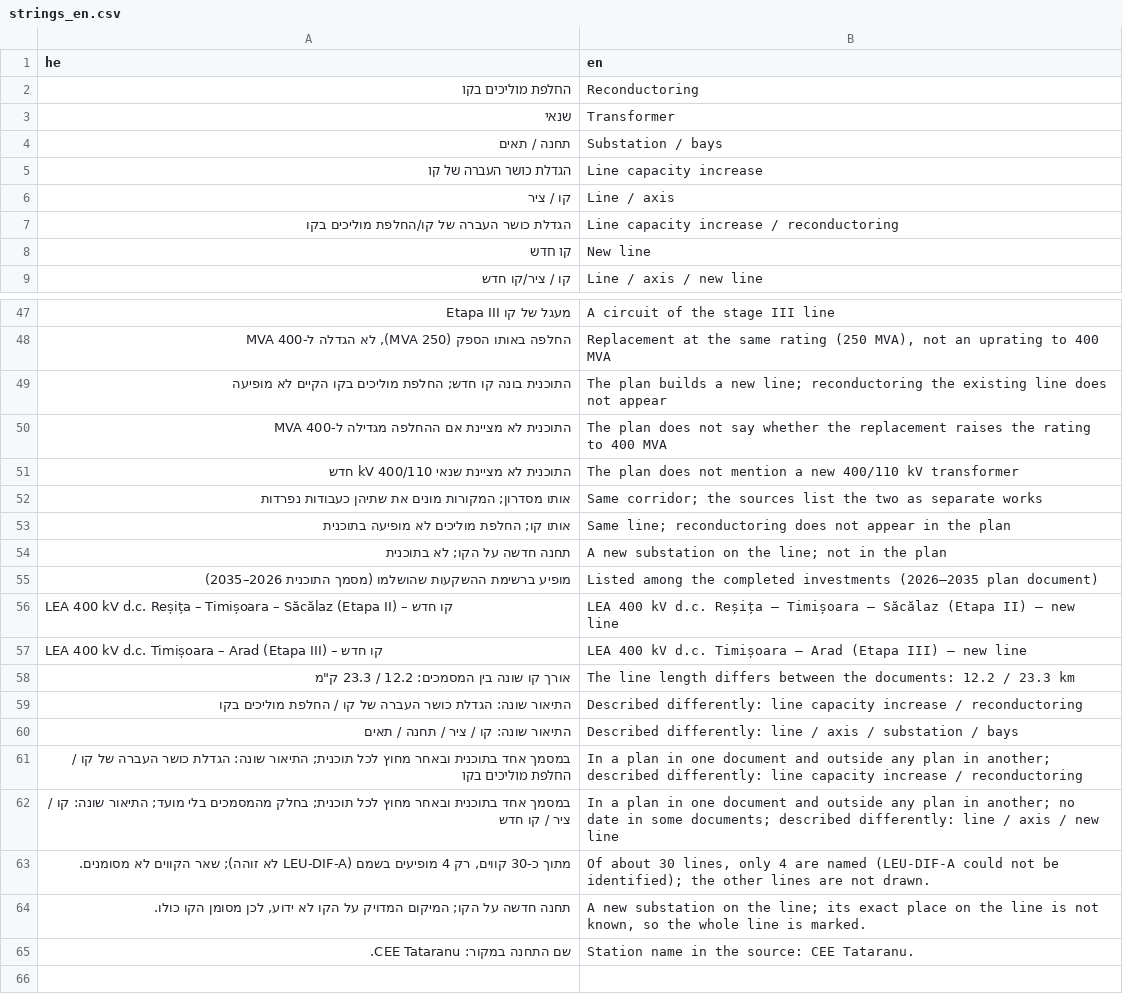
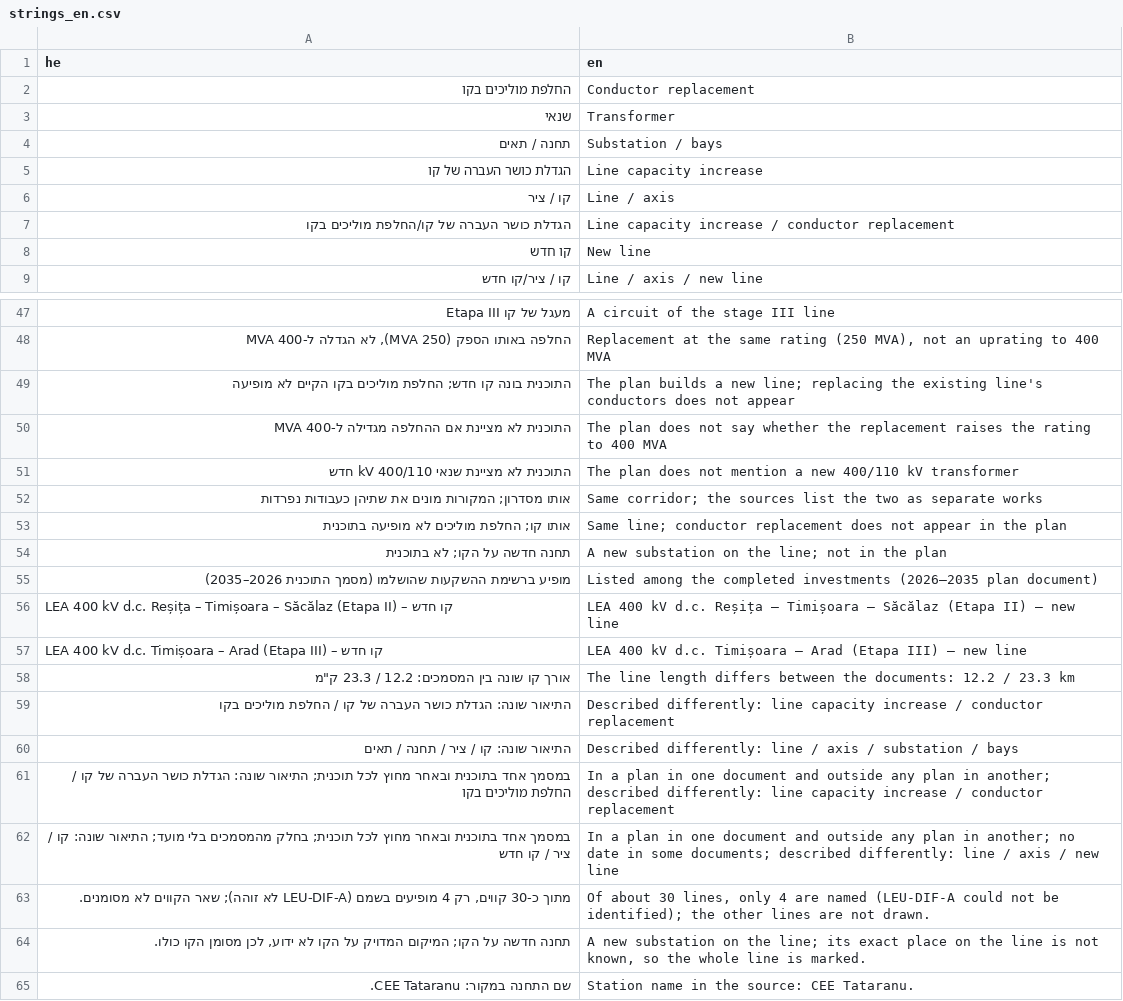
Before and after one commit to matand299/romania-power-map, a CSV file: data/source/reinforcements/strings_en.csv, drawn as a sheet; only a part is shown, gaps mark what is left out; the diff names each change by its address in the sheet, - before the commit and + after, or states it on an @@ line.

```diff
--- a/data/source/reinforcements/strings_en.csv
+++ b/data/source/reinforcements/strings_en.csv
-B2 (en): Reconductoring
+B2 (en): Conductor replacement
-B7 (en): Line capacity increase / reconductoring
+B7 (en): Line capacity increase / conductor replacement
-B49 (en): …new line; reconductoring the existing line does not…
+B49 (en): …new line; replacing the existing line's conductors does not…
-B53 (en): Same line; reconductoring does not…
+B53 (en): Same line; conductor replacement does not…
-B59 (en): …increase / reconductoring
+B59 (en): …increase / conductor replacement
-B61 (en): …increase / reconductoring
+B61 (en): …increase / conductor replacement
```
Also changed, not shown: data/source/reinforcements/titles_en.csv, 3 other files.
